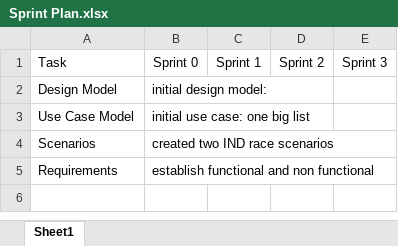
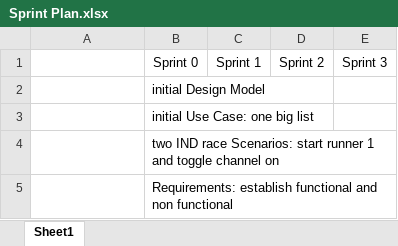
Before and after one commit to jamesonn/CS361_Final_Project, an Excel workbook: Sprint Plan.xlsx, sheet Sheet1, drawn as a sheet; values as stored, in another font and other column widths than the file's, no borders; charts and pictures not drawn; removed rows and columns are numbered as before the commit, all else as after; the diff names each change by its address in the sheet, - before the commit and + after, or states it on an @@ line.

Commit message:
Updated Sprint Plan

```diff
--- a/Sprint Plan.xlsx (sheet Sheet1)
+++ b/Sprint Plan.xlsx (sheet Sheet1)
-A1: Task
+A1: (empty)
-row 2: Design Model | initial design model:
-row 3: Use Case Model | initial use case: one big list
-row 4: Scenarios | created two IND race scenarios
-row 5: Requirements | establish functional and non functional
+row 2:  | initial Design Model
+row 3:  | initial Use Case: one big list
+row 4:  | two IND race Scenarios: start runner 1 and toggle channel on
+row 5:  | Requirements: establish functional and non functional
```
Also changed, not shown: charts or pictures.
